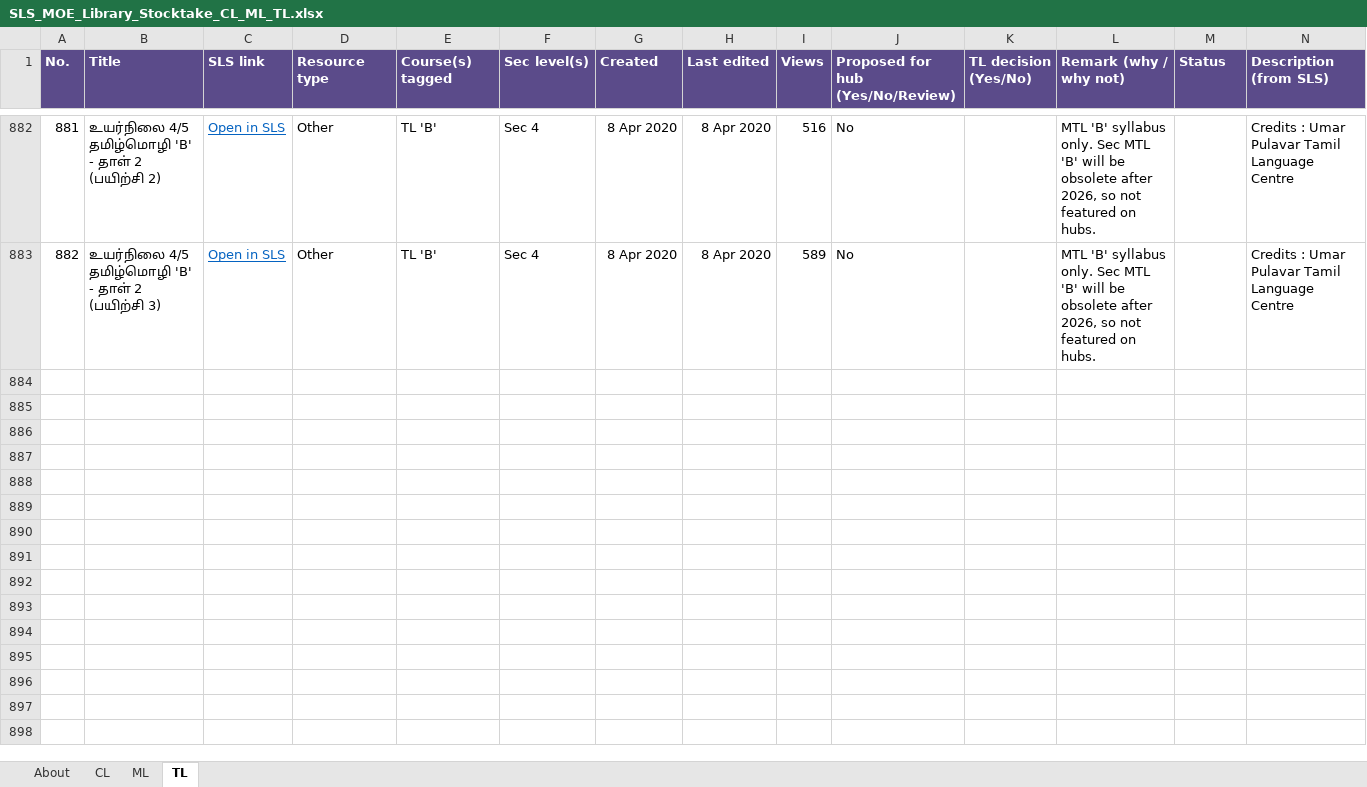
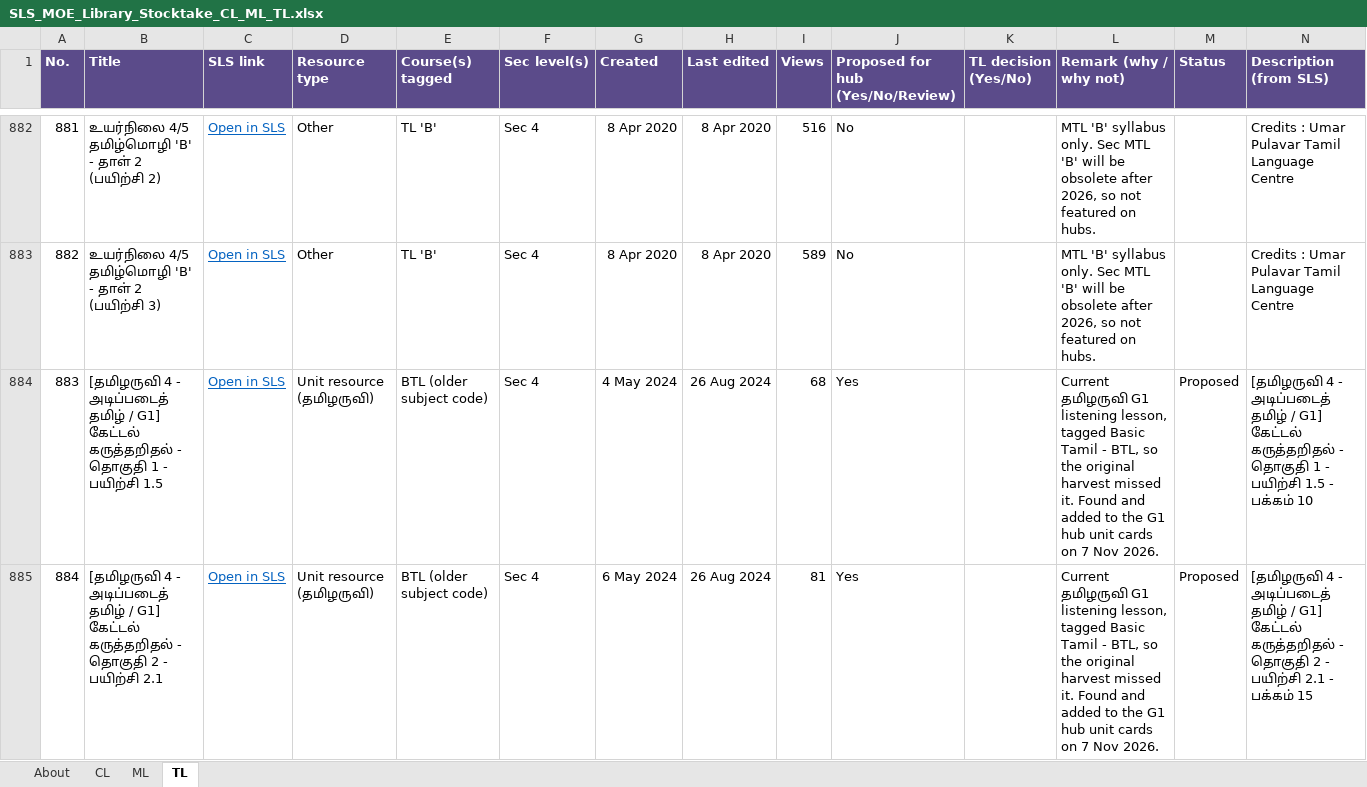
Before and after one commit to kaixinbuilds/MTL-Resource-Media-Repository, an Excel workbook: sls-stocktake/SLS_MOE_Library_Stocktake_CL_ML_TL.xlsx, sheet TL, drawn as a sheet; only a part is shown, gaps mark what is left out; values as stored, in another font and other column widths than the file's, no borders; conditional formats not drawn; the diff covers the shown part only; the diff names each change by its address in the sheet, - before the commit and + after, or states it on an @@ line.

```diff
--- a/sls-stocktake/SLS_MOE_Library_Stocktake_CL_ML_TL.xlsx (sheet TL)
+++ b/sls-stocktake/SLS_MOE_Library_Stocktake_CL_ML_TL.xlsx (sheet TL)
+row 884: 883 | [தமிழருவி 4 - அடிப்படைத் தமிழ் / G1] கேட்டல் கருத்தறிதல் - தொகுதி 1 - பயிற்சி 1.5 | Open in SLS | Unit resource (தமிழருவி) | BTL (older subject code) | Sec 4 | 4 May 2024 | 26 Aug 2024 | 68 | Yes |  | Current தமிழருவி G1 listening lesson, tagged Basic Tamil - BTL, so the original harvest missed it. Found and added to the G1 hub unit cards on 7 Nov 2026. | Proposed | [தமிழருவி 4 - அடிப்படைத் தமிழ் / G1] கேட்டல் கருத்தறிதல் - தொகுதி 1 - பயிற்சி 1.5 - பக்கம் 10
+row 885: 884 | [தமிழருவி 4 - அடிப்படைத் தமிழ் / G1] கேட்டல் கருத்தறிதல் - தொகுதி 2 - பயிற்சி 2.1 | Open in SLS | Unit resource (தமிழருவி) | BTL (older subject code) | Sec 4 | 6 May 2024 | 26 Aug 2024 | 81 | Yes |  | Current தமிழருவி G1 listening lesson, tagged Basic Tamil - BTL, so the original harvest missed it. Found and added to the G1 hub unit cards on 7 Nov 2026. | Proposed | [தமிழருவி 4 - அடிப்படைத் தமிழ் / G1] கேட்டல் கருத்தறிதல் - தொகுதி 2 - பயிற்சி 2.1 - பக்கம் 15
```
Also changed, not shown: 5 added rows elsewhere in this sheet, sheet About, 3 other files.
